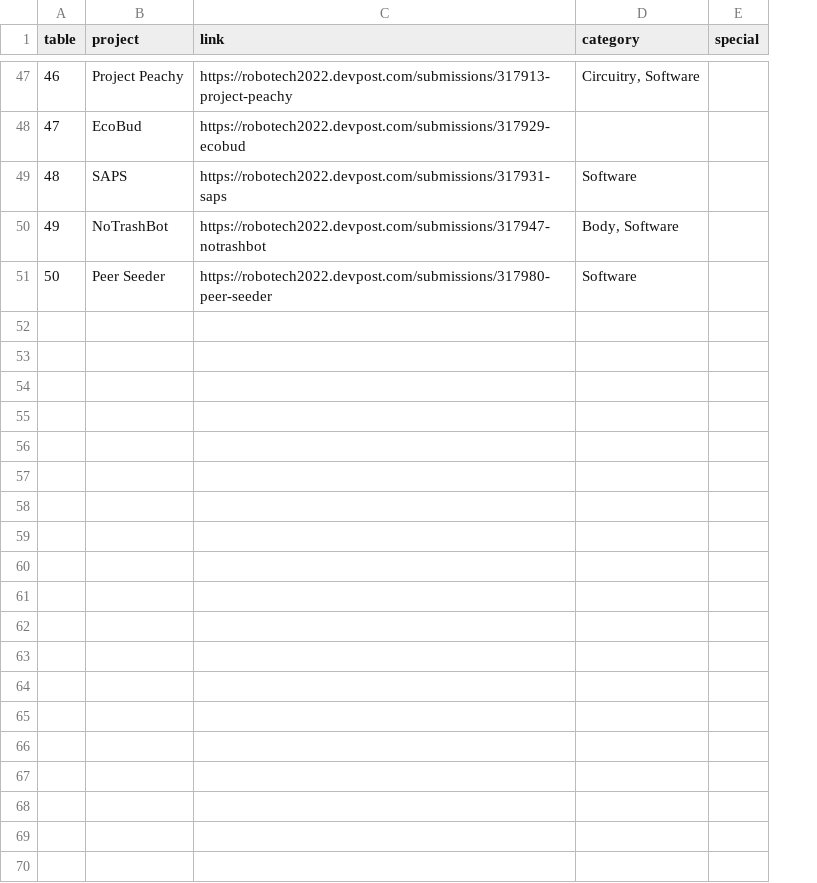
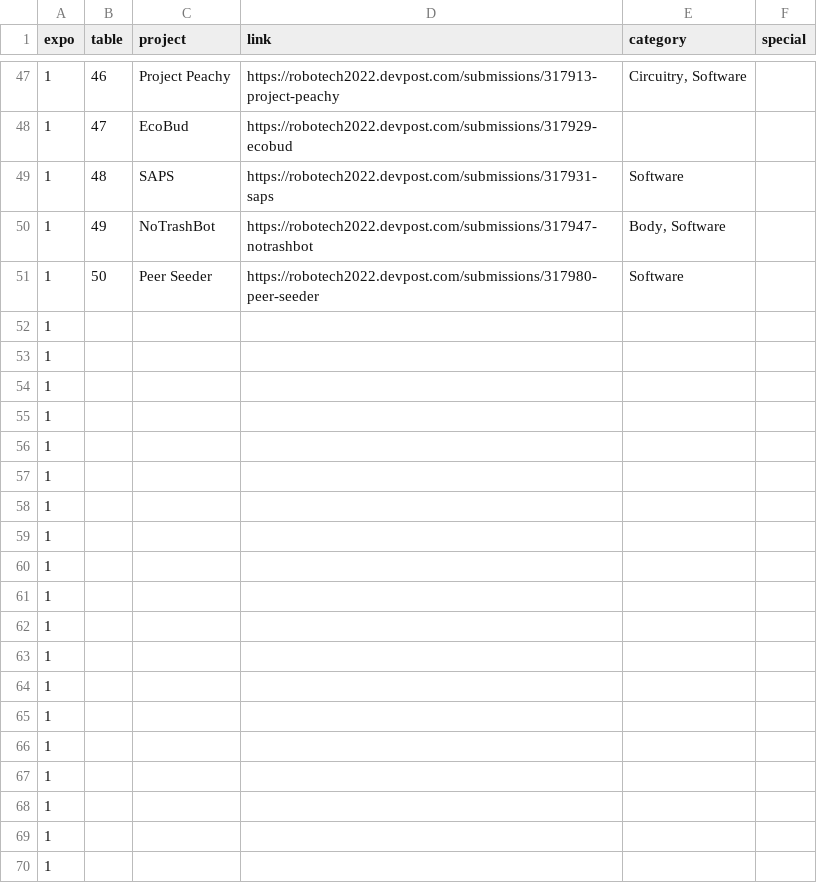
Before and after one commit to gtieee/expo, a CSV file: data/data.csv, drawn as a sheet; only a part is shown, gaps mark what is left out; the diff covers the shown part only; the diff names each change by its address in the sheet, - before the commit and + after, or states it on an @@ line.

Commit message:
set up table

```diff
--- a/data/data.csv
+++ b/data/data.csv
+column A (expo), rows 47-51: all 1
+row 52: 1
+row 53: 1
+row 54: 1
+row 55: 1
+row 56: 1
+row 57: 1
+row 58: 1
+row 59: 1
+row 60: 1
+row 61: 1
+row 62: 1
+row 63: 1
+row 64: 1
+row 65: 1
+row 66: 1
+row 67: 1
+row 68: 1
+row 69: 1
+row 70: 1
```
Also changed, not shown: 103 added rows elsewhere in this file.
